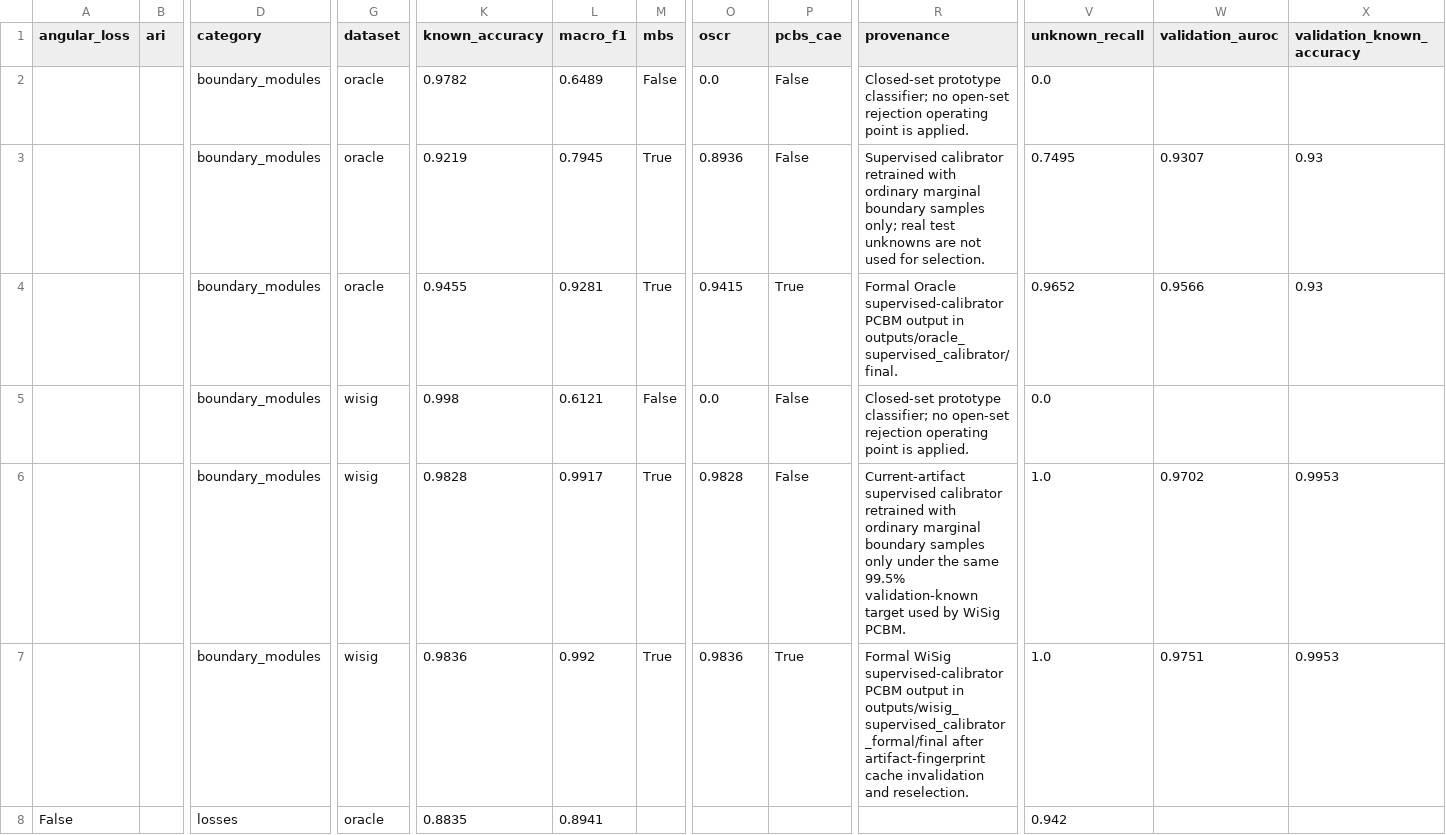
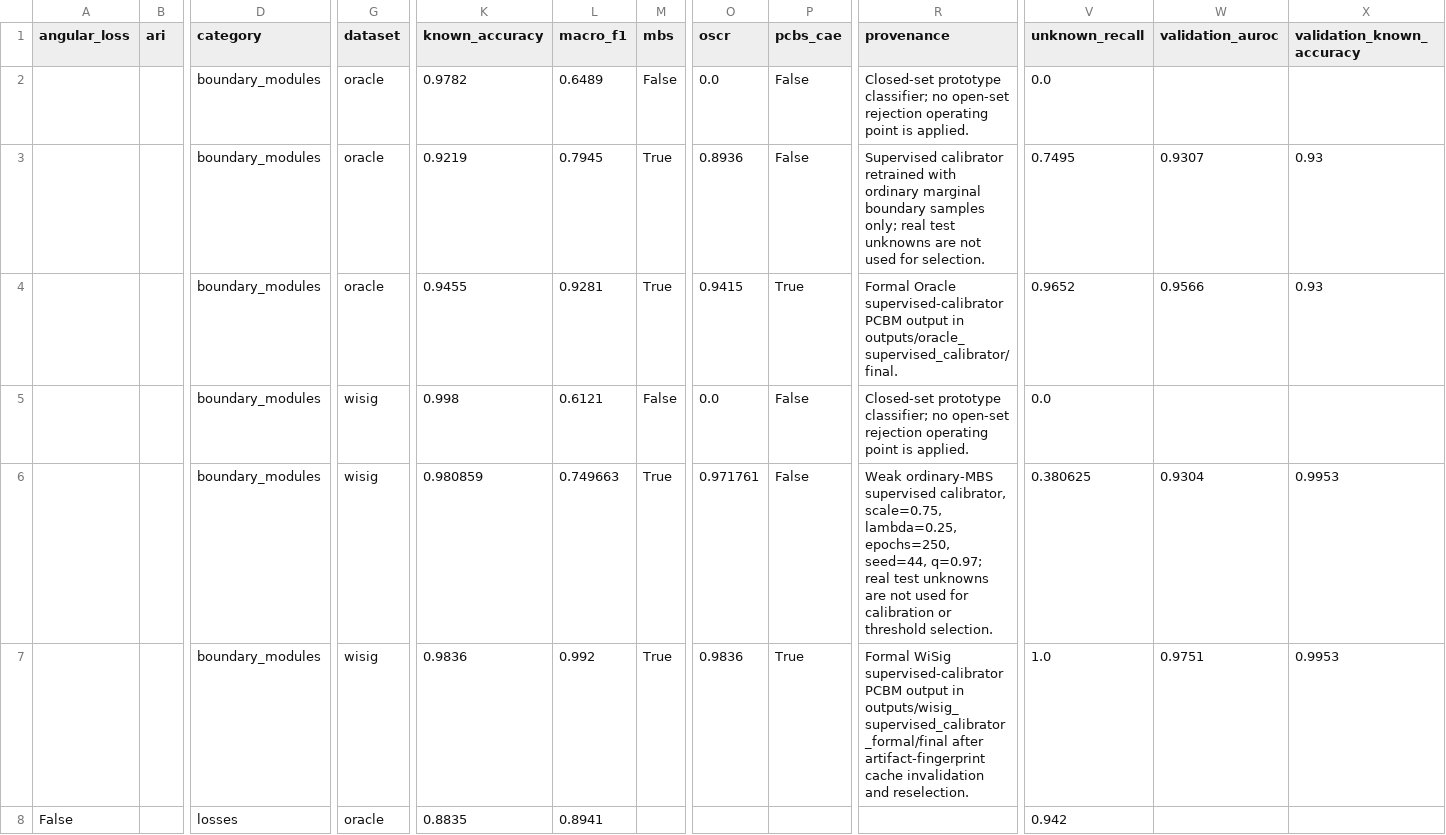
Before and after one commit to 54268/aaaa11, a CSV file: ablations/消融结果汇总.csv, drawn as a sheet; only a part is shown, gaps mark what is left out; removed rows and columns are numbered as before the commit, all else as after; rows hold the shown columns only; the diff names each change by its address in the sheet, - before the commit and + after, or states it on an @@ line.

```diff
--- a/ablations/消融结果汇总.csv
+++ b/ablations/消融结果汇总.csv
-row 6:  |  | boundary_modules | wisig | 0.9828 | 0.9917 | True | 0.9828 | False | Current-artifact supervised calibrator retrained with ordinary marginal boundary samples only under the same 99.5% validation-known target used by WiSig PCBM. | 1.0 | 0.9702 | 0.9953
+row 6:  |  | boundary_modules | wisig | 0.980859 | 0.749663 | True | 0.971761 | False | Weak ordinary-MBS supervised calibrator, scale=0.75, lambda=0.25, epochs=250, seed=44, q=0.97; real test unknowns are not used for calibration or threshold selection. | 0.380625 | 0.9304 | 0.9953
```
Also changed, not shown: ablations/boundary_module_ablation_supervised_calibrator.csv, 6 other files.
